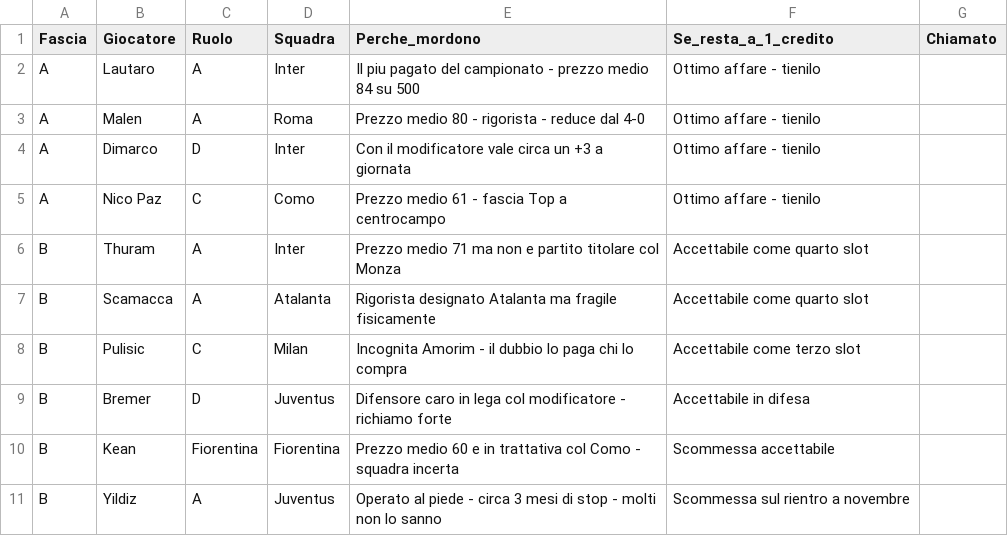
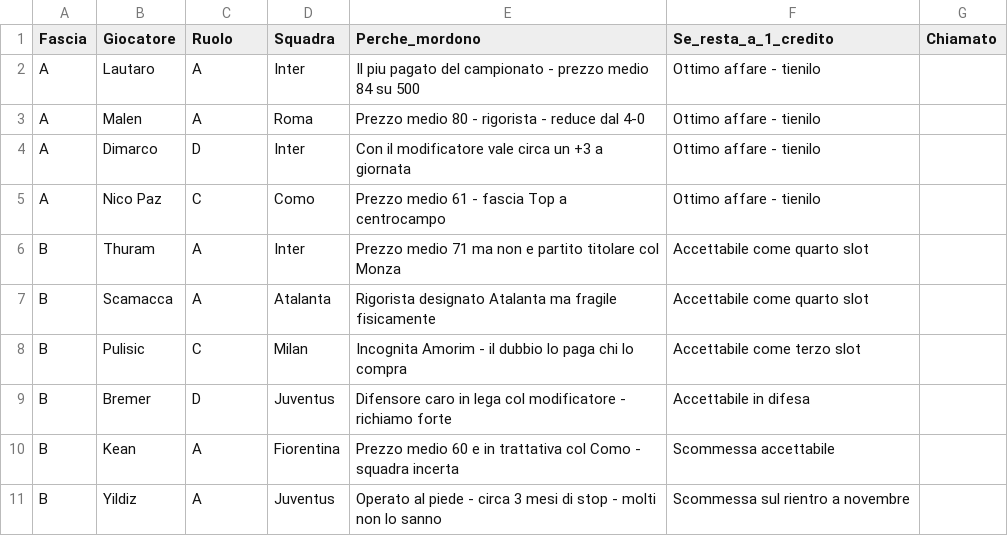
Before and after one commit to Stocastico/Fantacalcio-vibe-code, a CSV file: liste/esche.csv, drawn as a sheet.

```diff
--- a/liste/esche.csv
+++ b/liste/esche.csv
@@ -9,3 +9,3 @@ B,Pulisic,C,Milan,Incognita Amorim - il dubbio lo paga chi lo compra,Accettabile
 B,Bremer,D,Juventus,Difensore caro in lega col modificatore - richiamo forte,Accettabile in difesa,
-B,Kean,Fiorentina,Fiorentina,Prezzo medio 60 e in trattativa col Como - squadra incerta,Scommessa accettabile,
+B,Kean,A,Fiorentina,Prezzo medio 60 e in trattativa col Como - squadra incerta,Scommessa accettabile,
 B,Yildiz,A,Juventus,Operato al piede - circa 3 mesi di stop - molti non lo sanno,Scommessa sul rientro a novembre,
```
Also changed, not shown: 6 other files.
